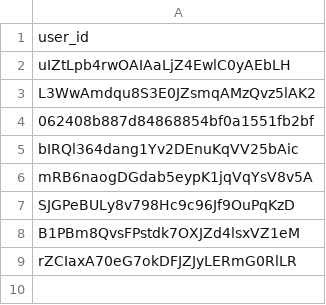
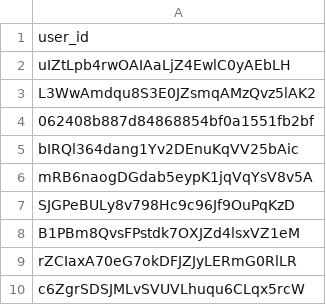
Before and after one commit to mghifariy/mghifariy.github.io, a CSV file: user_id_test.csv, drawn as a sheet.

Commit message:
update user id test

```diff
--- a/user_id_test.csv
+++ b/user_id_test.csv
@@ -9 +9,2 @@ B1PBm8QvsFPstdk7OXJZd4lsxVZ1eM
 rZCIaxA70eG7okDFJZJyLERmG0RlLR
+c6ZgrSDSJMLvSVUVLhuqu6CLqx5rcW
```
